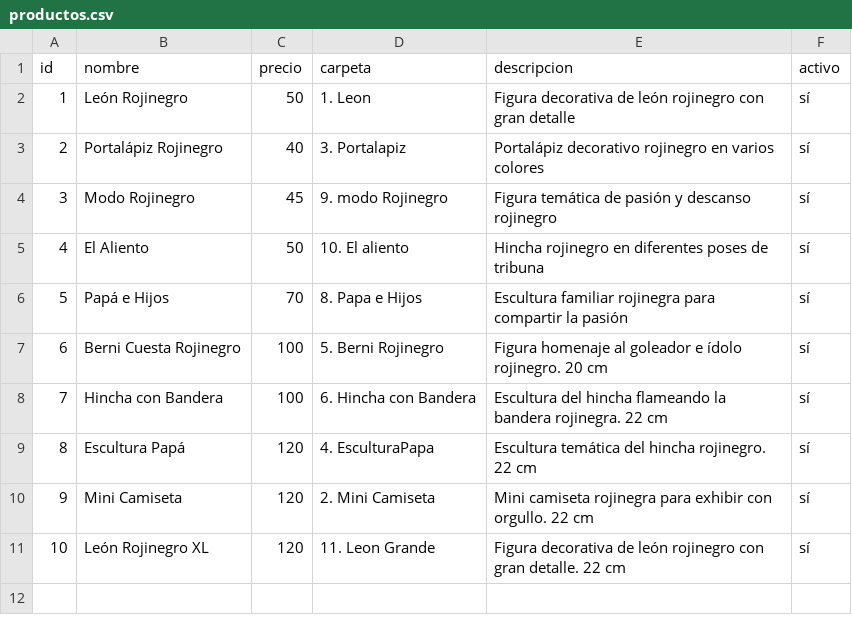
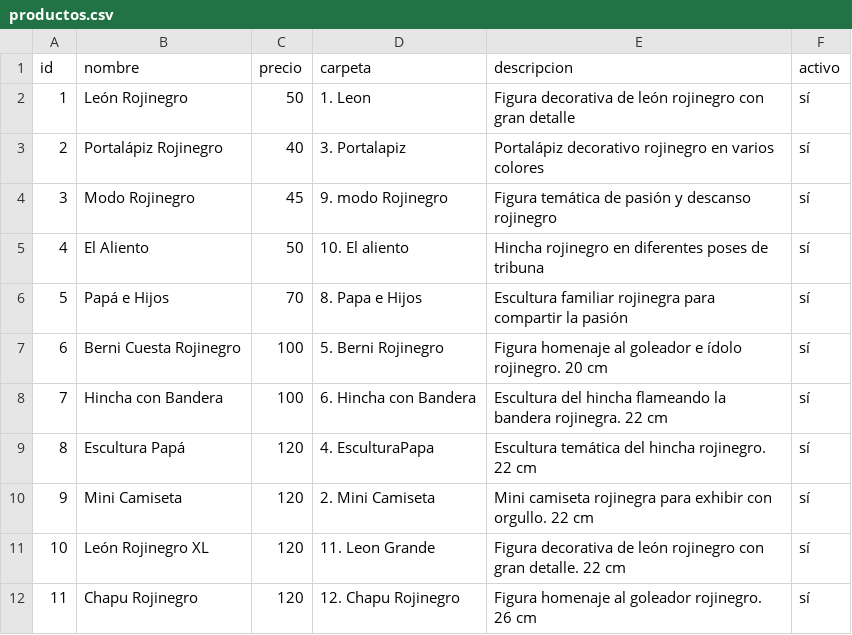
Before and after one commit to abhilario88/AlientaRojinegro-homepage, a CSV file: datos/productos.csv, drawn as a sheet.

```diff
--- a/datos/productos.csv
+++ b/datos/productos.csv
@@ -11 +11,2 @@ id,nombre,precio,carpeta,descripcion,activo
 10,León Rojinegro XL,120,11. Leon Grande,Figura decorativa de león rojinegro con gran detalle. 22 cm,sí
+11,Chapu Rojinegro,120,12. Chapu Rojinegro,Figura homenaje al goleador rojinegro. 26 cm,sí
```
Also changed, not shown: 3 other files.
